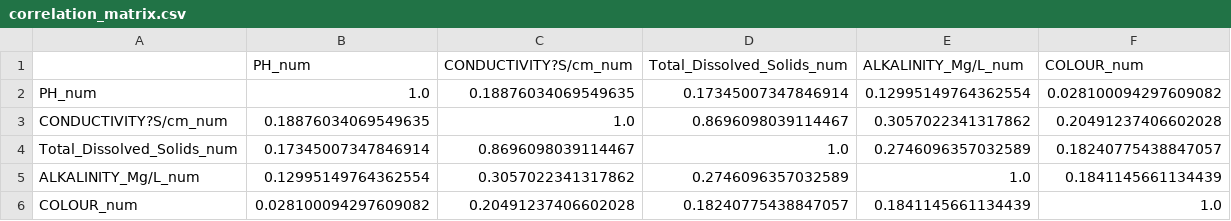
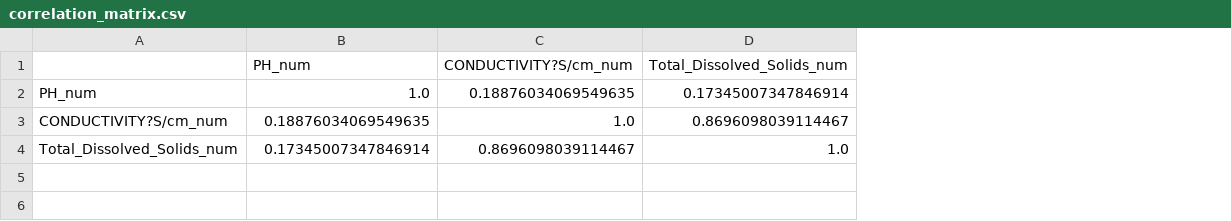
Before and after one commit to kellyshi244-create/FINAL-CAPSTONE-PROJECT, a CSV file: output/results/correlation_matrix.csv, drawn as a sheet; the diff names each change by its address in the sheet, - before the commit and + after, or states it on an @@ line.

Commit message:
Simplify correlation heatmap to pH, conductivity, and TDS

```diff
--- a/output/results/correlation_matrix.csv
+++ b/output/results/correlation_matrix.csv
-column E (ALKALINITY_Mg/L_num), rows 2-4: 0.12995149764362554 | 0.3057022341317862 | 0.2746096357032589
-column F (COLOUR_num), rows 2-4: 0.028100094297609082 | 0.20491237406602028 | 0.18240775438847057
-row 5: ALKALINITY_Mg/L_num | 0.12995149764362554 | 0.3057022341317862 | 0.2746096357032589 | 1.0 | 0.1841145661134439
-row 6: COLOUR_num | 0.028100094297609082 | 0.20491237406602028 | 0.18240775438847057 | 0.1841145661134439 | 1.0
```
Also changed, not shown: 2 other files.
